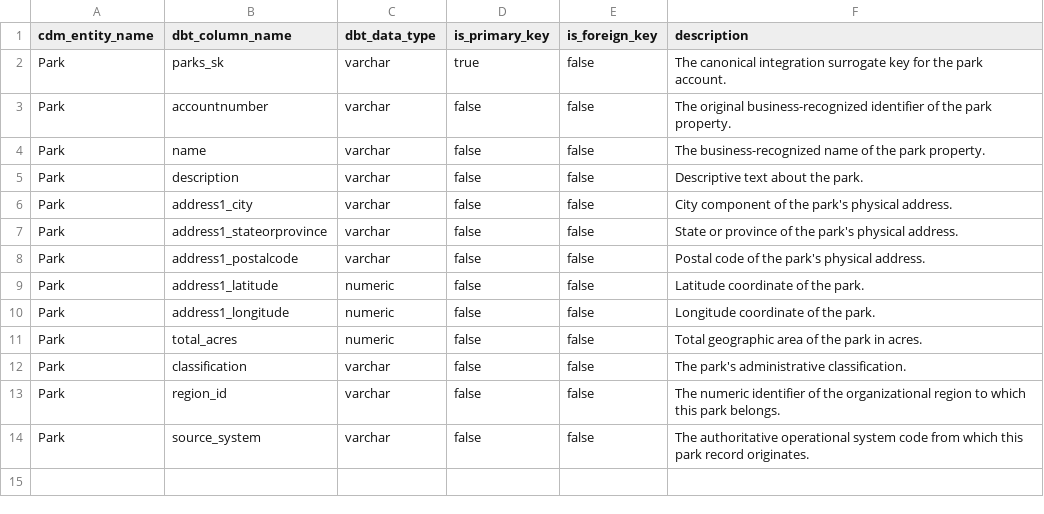
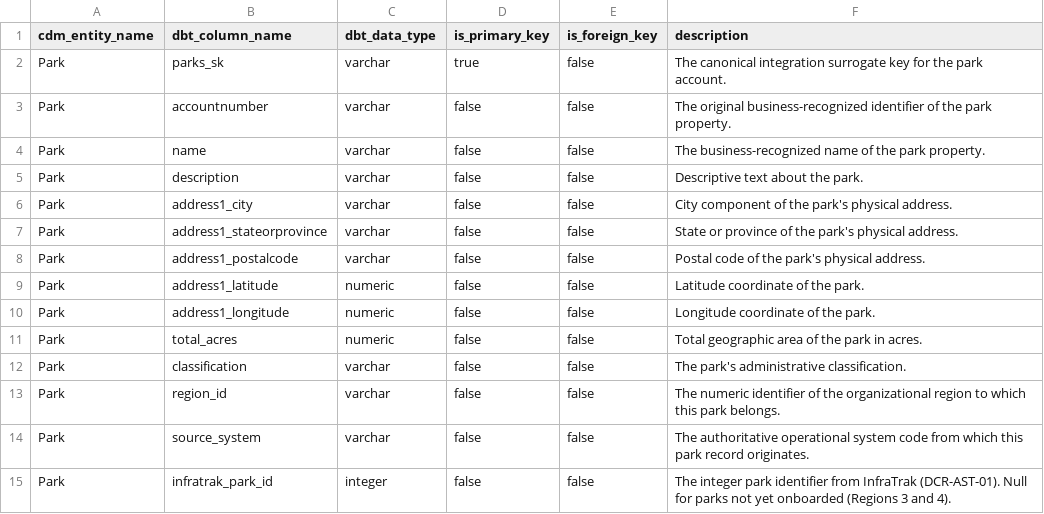
Before and after one commit to connoreverson/dbt-dcr-analytics, a CSV file: seeds/cdm_catalogs/column_catalog_dcr_extensions.csv, drawn as a sheet.

```diff
--- a/seeds/cdm_catalogs/column_catalog_dcr_extensions.csv
+++ b/seeds/cdm_catalogs/column_catalog_dcr_extensions.csv
@@ -14 +14,2 @@ Park,region_id,varchar,false,false,The numeric identifier of the organizational
 Park,source_system,varchar,false,false,The authoritative operational system code from which this park record originates.
+Park,infratrak_park_id,integer,false,false,The integer park identifier from InfraTrak (DCR-AST-01). Null for parks not yet onboarded (Regions 3 and 4).
```
Also changed, not shown: seeds/cdm_crosswalk.csv, 4 other files.
